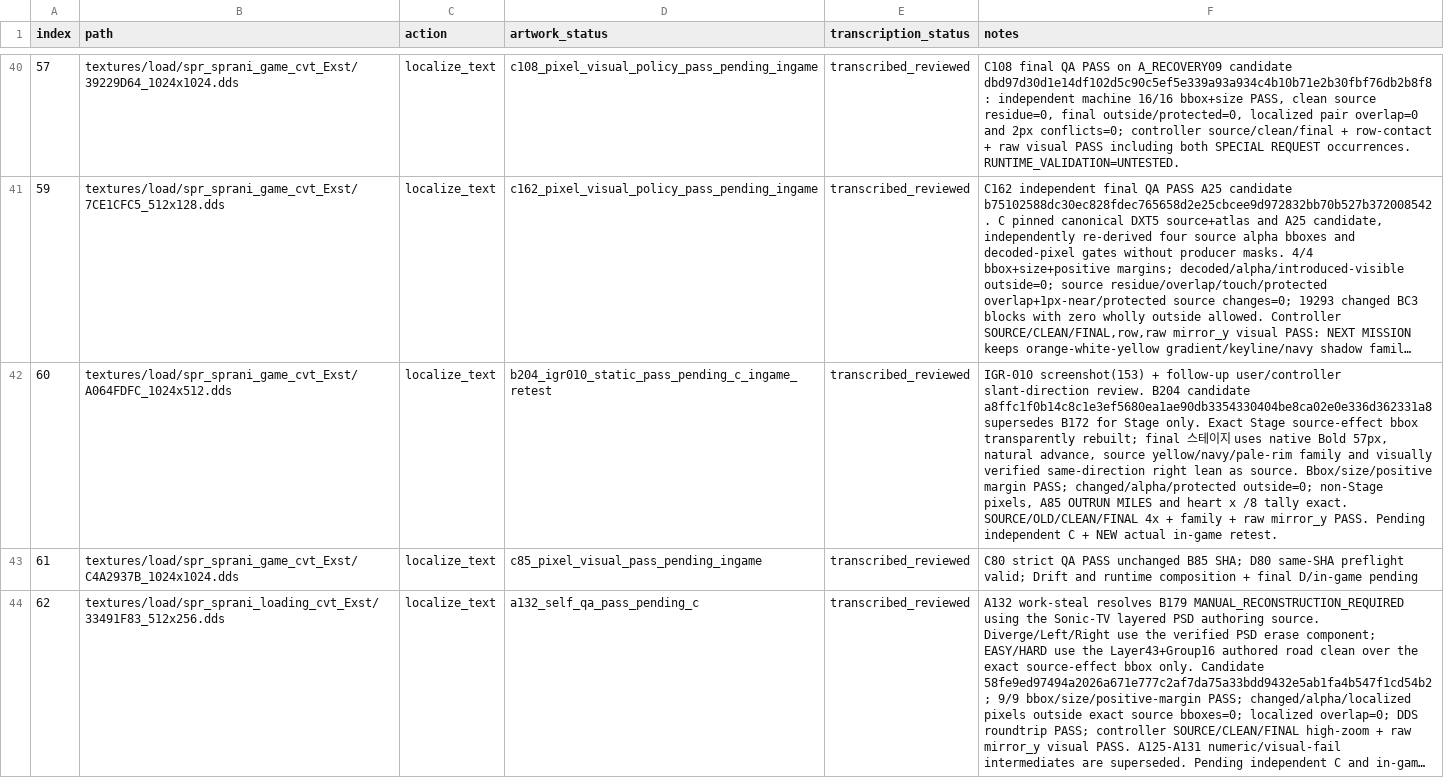
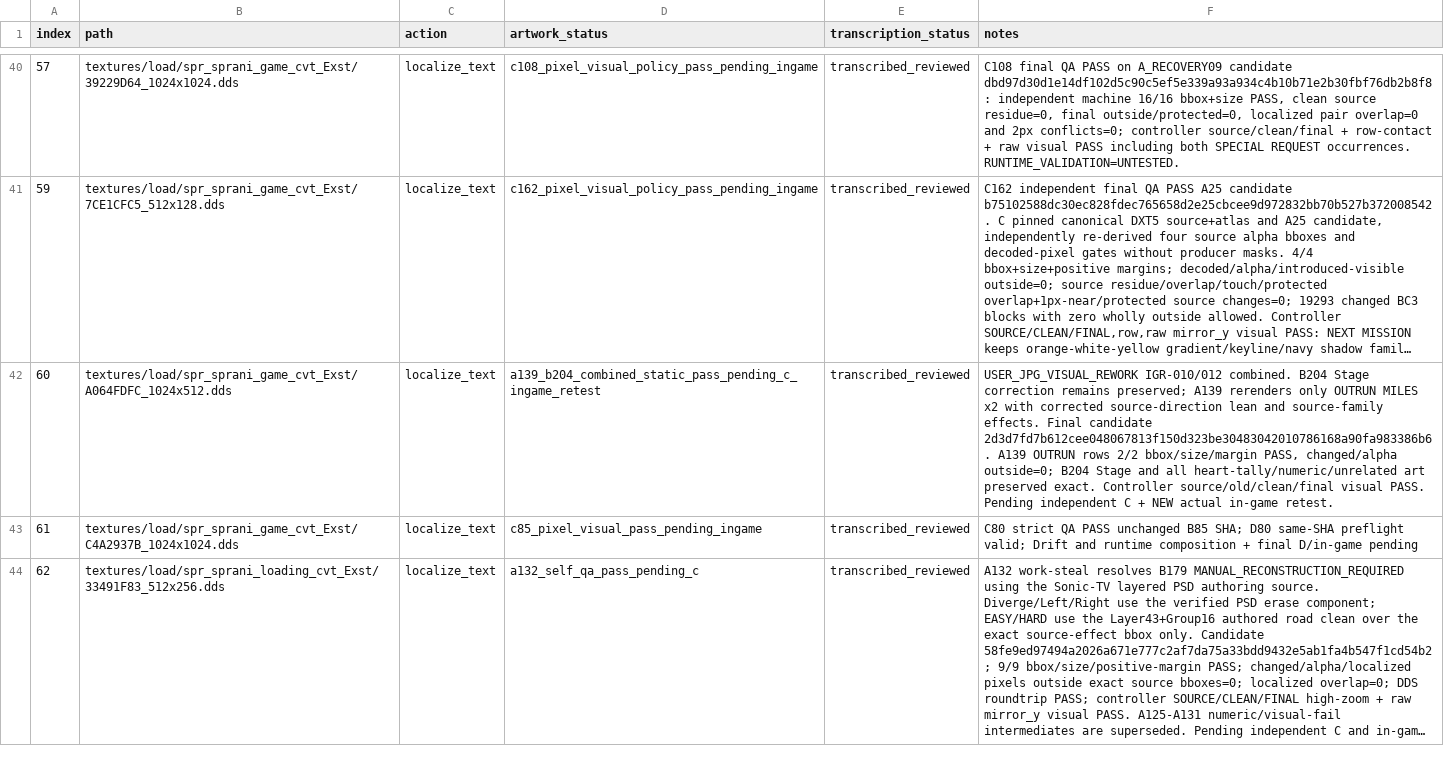
Before and after one commit to thp32tt/OutRun2006Tweaks, a CSV file: localization/graphics/asset_queue.csv, drawn as a sheet; only a part is shown, gaps mark what is left out; long unchanged cells end in …; the diff covers the shown part only; the diff names each change by its address in the sheet, - before the commit and + after, or states it on an @@ line.

Commit message:
localization: reconcile JPG visual rework candidates

```diff
--- a/localization/graphics/asset_queue.csv
+++ b/localization/graphics/asset_queue.csv
-D42 (artwork_status): b204_igr010_static_pass_pending_c_ingame_retest
+D42 (artwork_status): a139_b204_combined_static_pass_pending_c_ingame_retest
-F42 (notes): IGR-010 screenshot(153) + follow-up user/controller slant-direction review. B204 candidate a8ffc1f0b14c8c1e3ef5680ea1ae90db3354330404be8ca02e0e336d362331a8 supersedes B172 for Stage only. Exact Stage source-effect bbox transparently rebuilt; final 스테이지 uses native Bold 57px, natural advance, source yellow/navy/pale-rim family and visually verified same-direction right lean as source. Bbox/size/positive margin PASS; changed/alpha/protected outside=0; non-Stage pixels, A85 OUTRUN MILES and heart x /8 tally exact. SOURCE/OLD/CLEAN/FINAL 4x + family + raw mirror_y PASS. Pending…
+F42 (notes): USER_JPG_VISUAL_REWORK IGR-010/012 combined. B204 Stage correction remains preserved; A139 rerenders only OUTRUN MILES x2 with corrected source-direction lean and source-family effects. Final candidate 2d3d7fd7b612cee048067813f150d323be30483042010786168a90fa983386b6. A139 OUTRUN rows 2/2 bbox/size/margin PASS, changed/alpha outside=0; B204 Stage and all heart-tally/numeric/unrelated art preserved exact. Controller source/old/clean/final visual PASS. Pending…
```
Also changed, not shown: 8 edited cells elsewhere in this file.
